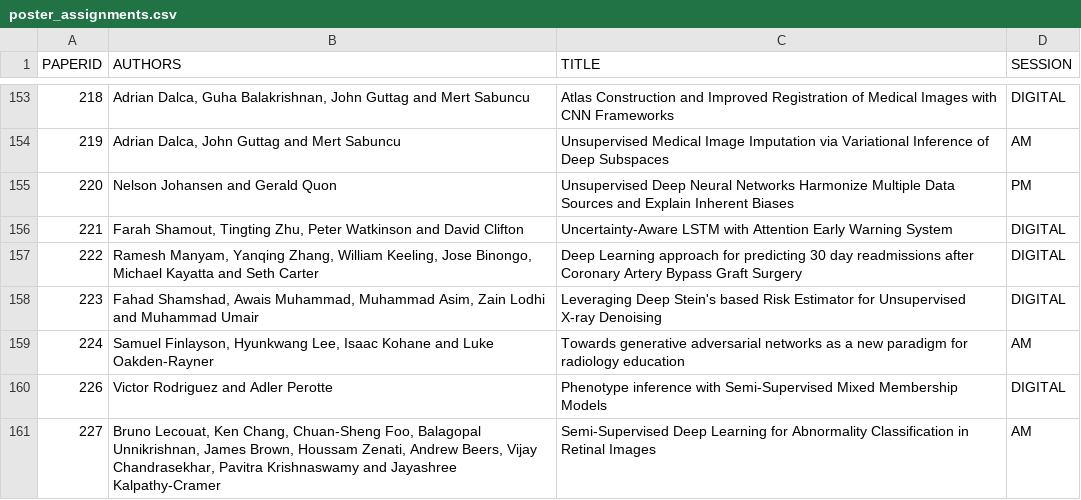
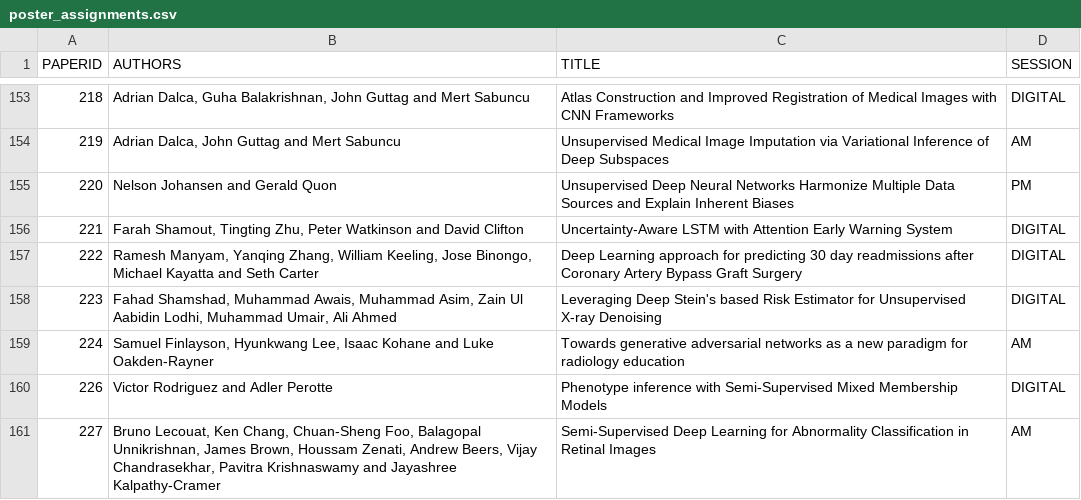
Before and after one commit to ml4health/ml4health.github.io, a CSV file: 2018_content/organizer_data/poster_assignments.csv, drawn as a sheet; only a part is shown, gaps mark what is left out.

Commit message:
Update author list paper 223

```diff
--- a/2018_content/organizer_data/poster_assignments.csv
+++ b/2018_content/organizer_data/poster_assignments.csv
@@ -157,3 +157,3 @@ PAPERID,AUTHORS,TITLE,SESSION
 222,"Ramesh Manyam, Yanqing Zhang, William Keeling, Jose Binongo, Michael Kayatta and Seth Carter", Deep Learning approach for predicting 30 day readmissions after Coronary Artery Bypass Graft Surgery,DIGITAL
-223,"Fahad Shamshad, Awais Muhammad, Muhammad Asim, Zain Lodhi and Muhammad Umair", Leveraging Deep Stein's based Risk Estimator for Unsupervised X-ray Denoising,DIGITAL
+223,"Fahad Shamshad, Muhammad Awais, Muhammad Asim, Zain Ul Aabidin Lodhi, Muhammad Umair, Ali Ahmed", Leveraging Deep Stein's based Risk Estimator for Unsupervised X-ray Denoising,DIGITAL
 224,"Samuel Finlayson, Hyunkwang Lee, Isaac Kohane and Luke Oakden-Rayner", Towards generative adversarial networks as a new paradigm for radiology education,AM
```
